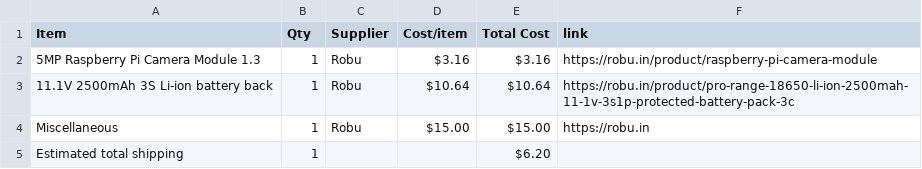
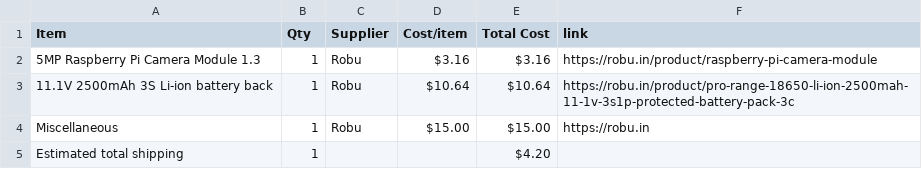
Before and after one commit to ishaan7india/AquaSwarm, a CSV file: BOM.csv, drawn as a sheet.

```diff
--- a/BOM.csv
+++ b/BOM.csv
@@ -4,2 +4,2 @@ Item,Qty,Supplier,Cost/item,Total Cost,link
 Miscellaneous,1,Robu,$15.00,$15.00,https://robu.in
-Estimated total shipping,1,,,$6.20,
+Estimated total shipping,1,,,$4.20,
```
Also changed, not shown: 1 other file.
